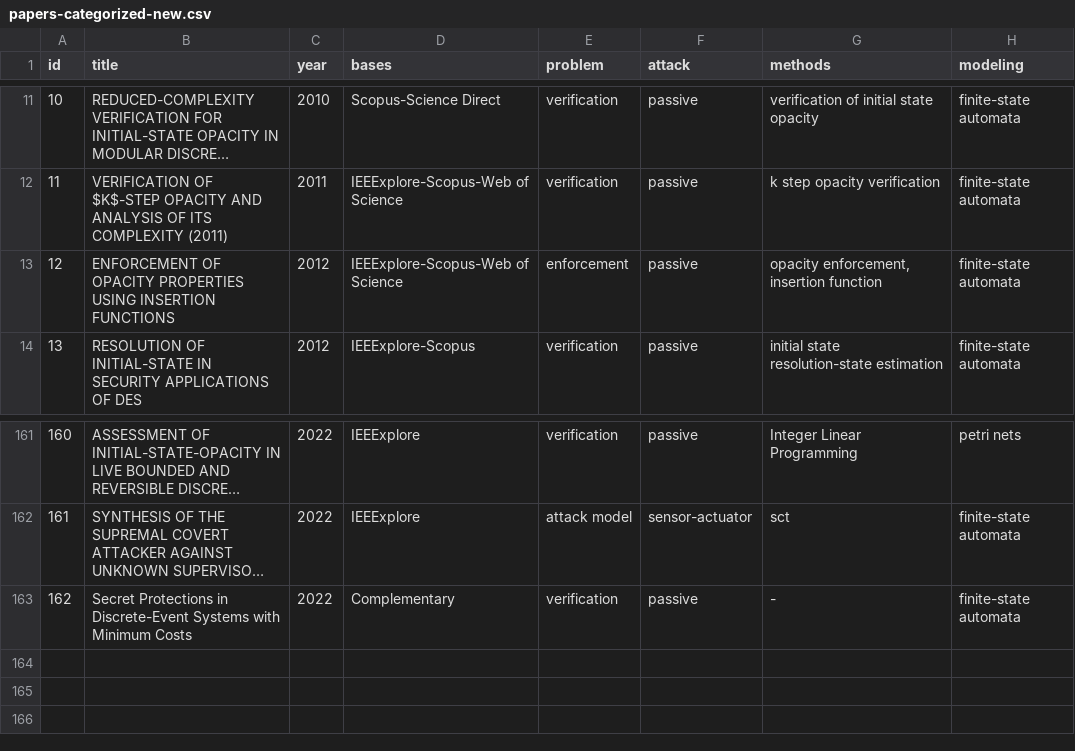
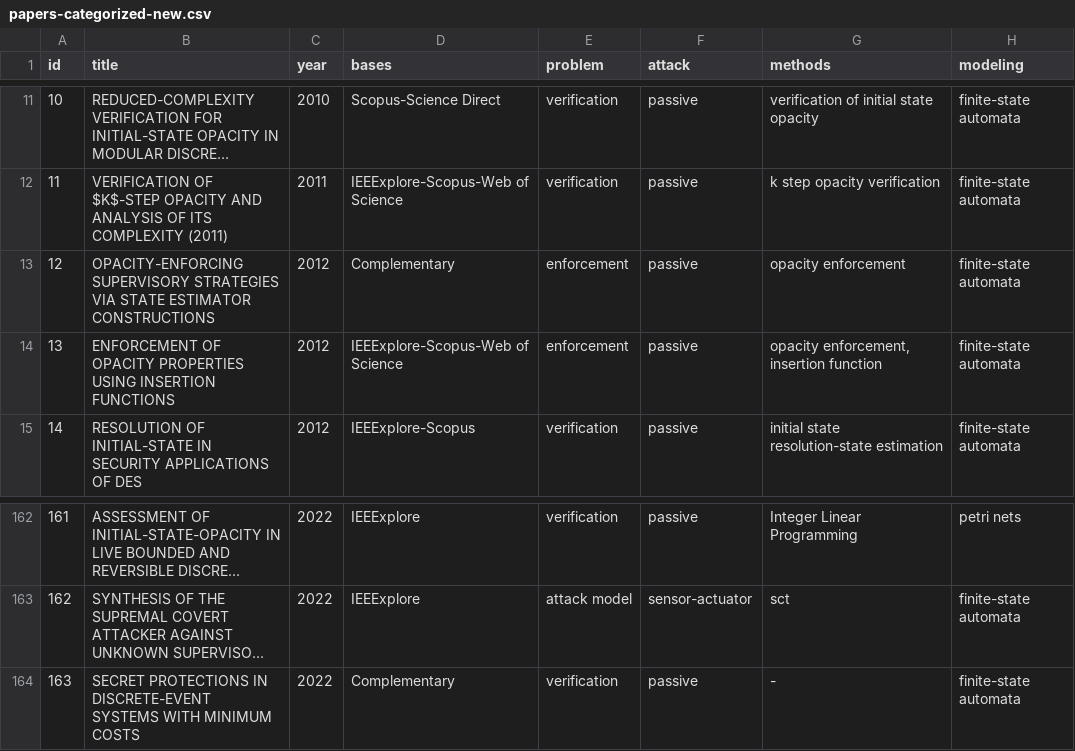
Before and after one commit to olivsamuk/BibtexParsing-SystematicReview, a CSV file: papers-categorized-new.csv, drawn as a sheet; only a part is shown, gaps mark what is left out; long unchanged cells end in …; addresses are those after the commit; the diff names each change by its address in the sheet, - before the commit and + after, or states it on an @@ line.

```diff
--- a/papers-categorized-new.csv
+++ b/papers-categorized-new.csv
+row 13: 12 | OPACITY-ENFORCING SUPERVISORY STRATEGIES VIA STATE ESTIMATOR CONSTRUCTIONS | 2012 | Complementary | enforcement | passive | opacity enforcement | finite-state automata
@@ column A (id) renumbered from row 14 down @@
-B164 (title): Secret Protections in Discrete-Event Systems with Minimum Costs
+B164 (title): SECRET PROTECTIONS IN DISCRETE-EVENT SYSTEMS WITH MINIMUM COSTS
```
Also changed, not shown: papers-categorized_passive.csv, 3 other files.
